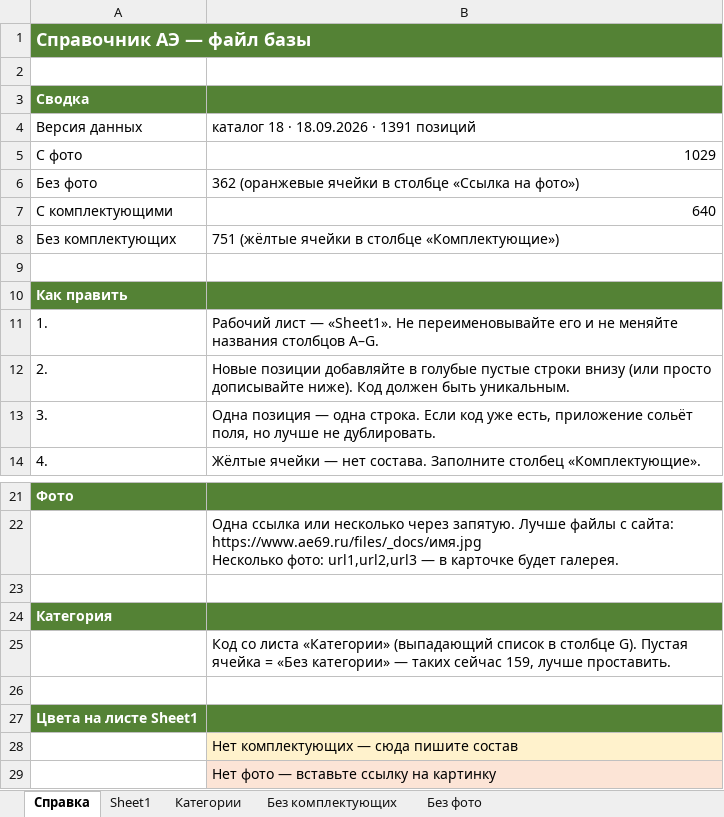
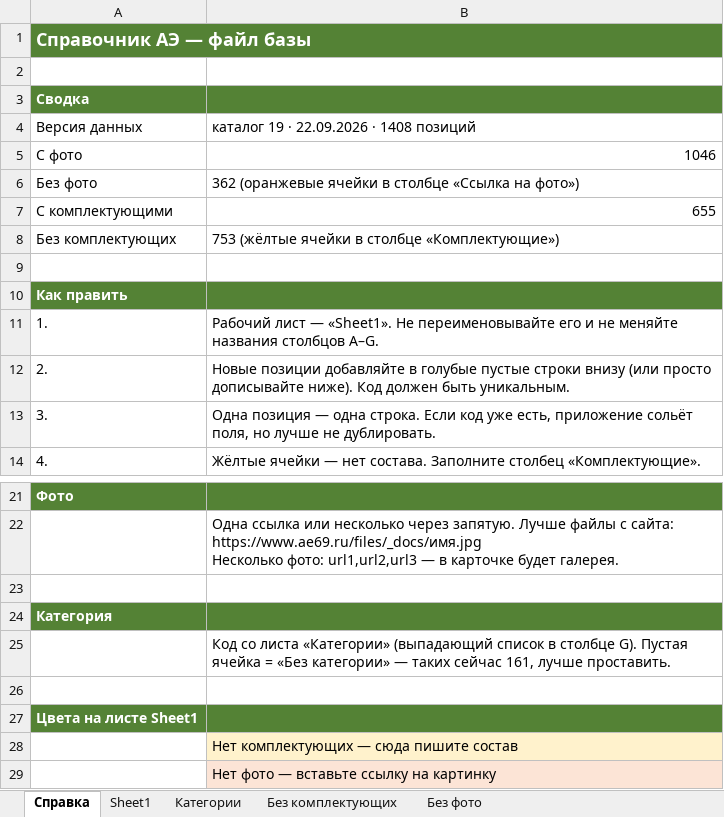
Before and after one commit to Freon717/ae69-catalog-data, an Excel workbook: AE69-base.xlsx, sheet Справка, drawn as a sheet; only a part is shown, gaps mark what is left out; values as stored, in another font and other column widths than the file's, no borders; the diff names each change by its address in the sheet, - before the commit and + after, or states it on an @@ line.

Commit message:
Каталог 19: 13 наборов НК2х10, НА-01/НА-02; клеммы 3733/3734; правка состава 5754

```diff
--- a/AE69-base.xlsx (sheet Справка)
+++ b/AE69-base.xlsx (sheet Справка)
-B4: каталог 18 · 18.09.2026 · 1391 позиций
+B4: каталог 19 · 22.09.2026 · 1408 позиций
-B5: 1029
+B5: 1046
-B7: 640
+B7: 655
-B8: 751 (жёлтые ячейки в столбце «Комплектующие»)
+B8: 753 (жёлтые ячейки в столбце «Комплектующие»)
-B25: …таких сейчас 159, лучше проставить.
+B25: …таких сейчас 161, лучше проставить.
```
Also changed, not shown: sheet Sheet1, sheet Без комплектующих, sheet Категории, 3 other files.
